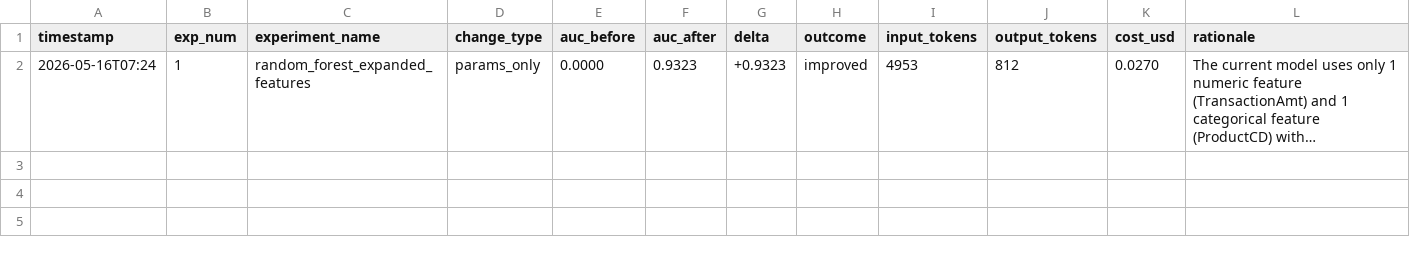
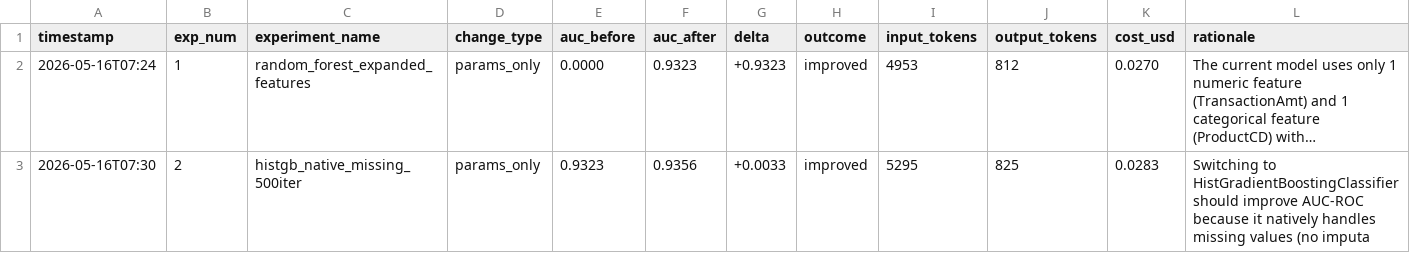
Before and after one commit to my-neme-eh-jeff/ML-deployment-system-for-autoresearch, a TSV file: auto_experiment/history.tsv, drawn as a sheet; long unchanged cells end in …; the diff names each change by its address in the sheet, - before the commit and + after, or states it on an @@ line.

```diff
--- a/auto_experiment/history.tsv
+++ b/auto_experiment/history.tsv
+row 3: 2026-05-16T07:30 | 2 | histgb_native_missing_500iter | params_only | 0.9323 | 0.9356 | +0.0033 | improved | 5295 | 825 | 0.0283 | Switching to HistGradientBoostingClassifier should improve AUC-ROC because it natively handles missing values (no imputa
```
Also changed, not shown: 2 other files.
